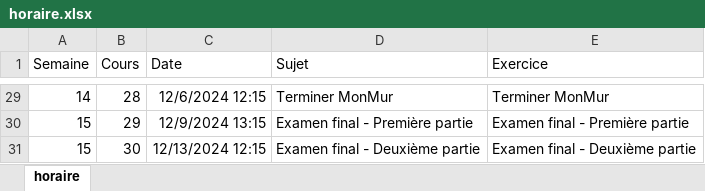
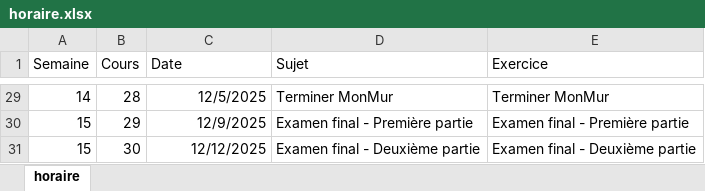
Before and after one commit to cegepvictoetienne/piratage, an Excel workbook: template/horaire.xlsx, sheet horaire, drawn as a sheet; only a part is shown, gaps mark what is left out; values as stored, in another font and other column widths than the file's, no borders; the diff covers the shown part only; the diff names each change by its address in the sheet, - before the commit and + after, or states it on an @@ line.

Commit message:
horaire A25

```diff
--- a/template/horaire.xlsx (sheet horaire)
+++ b/template/horaire.xlsx (sheet horaire)
-C29 (Date): 12/6/2024 12:15
+C29 (Date): 12/5/2025
-C30 (Date): 12/9/2024 13:15
+C30 (Date): 12/9/2025
-C31 (Date): 12/13/2024 12:15
+C31 (Date): 12/12/2025
```
Also changed, not shown: 28 edited cells elsewhere in this sheet, 4 other files.
